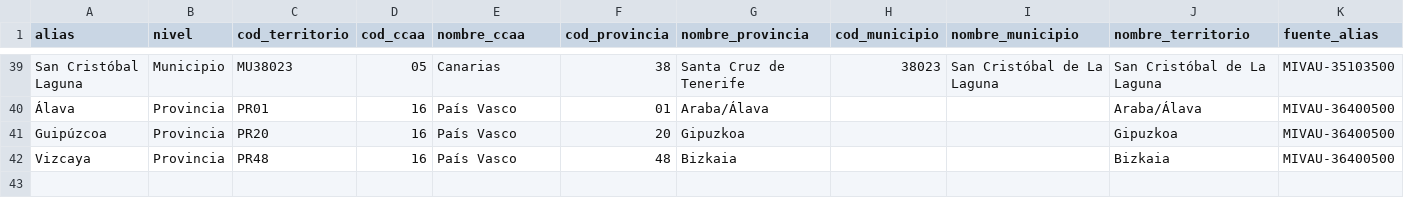
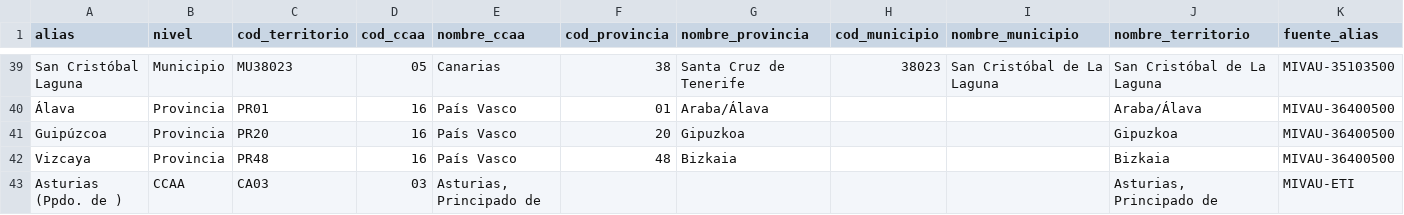
Before and after one commit to miquelramogarcia/Data-Structure-Dils, a CSV file: etl/lib/territorios_extra.csv, drawn as a sheet; only a part is shown, gaps mark what is left out; rows hold the shown columns only; the diff names each change by its address in the sheet, - before the commit and + after, or states it on an @@ line.

```diff
--- a/etl/lib/territorios_extra.csv
+++ b/etl/lib/territorios_extra.csv
+row 43: Asturias (Ppdo. de ) | CCAA | CA03 | 03 | Asturias, Principado de |  |  |  |  | Asturias, Principado de | MIVAU-ETI
```
Also changed, not shown: etl/catalogo/tablas.csv, 32 other files.
